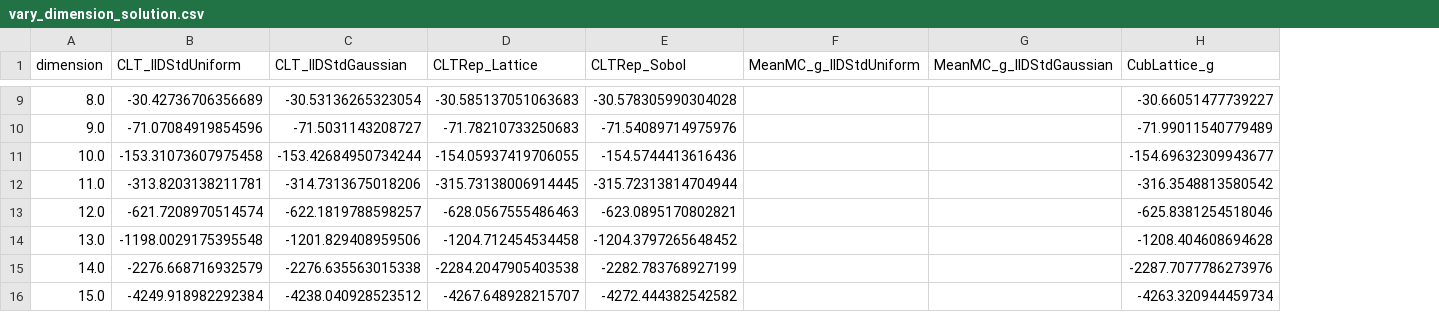
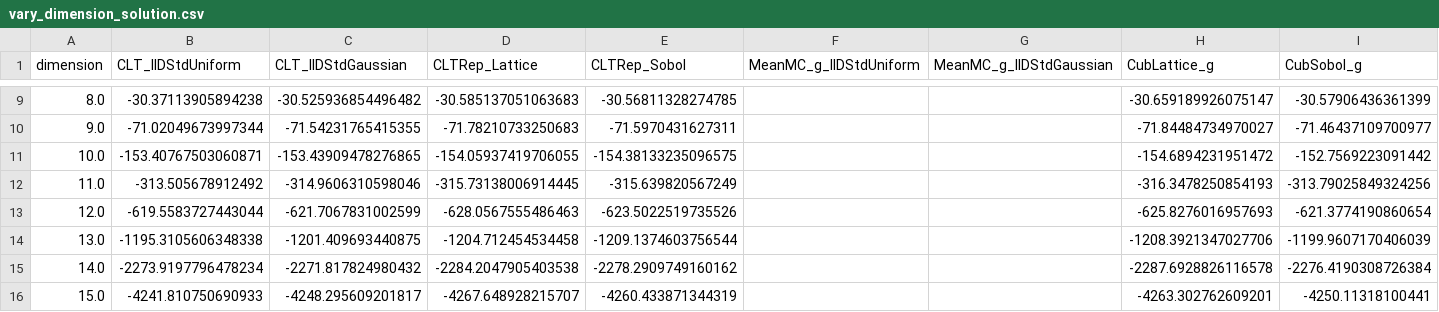
Before and after one commit to QMCSoftware/QMCSoftware, a CSV file: python_prototype/outputs/mc_vs_qmc/vary_dimension_solution.csv, drawn as a sheet; only a part is shown, gaps mark what is left out; the diff covers the shown part only; the diff names each change by its address in the sheet, - before the commit and + after, or states it on an @@ line.

```diff
--- a/python_prototype/outputs/mc_vs_qmc/vary_dimension_solution.csv
+++ b/python_prototype/outputs/mc_vs_qmc/vary_dimension_solution.csv
+column I (CubSobol_g), rows 9-16: -30.57906436361399 | -71.46437109700977 | -152.7569223091442 | -313.79025849324256 | -621.3774190860654 | -1199.9607170406039 | -2276.4190308726384 | -4250.11318100441
-B9 (CLT_IIDStdUniform): -30.42736706356689
+B9 (CLT_IIDStdUniform): -30.37113905894238
-C9 (CLT_IIDStdGaussian): -30.53136265323054
+C9 (CLT_IIDStdGaussian): -30.525936854496482
-E9 (CLTRep_Sobol): -30.578305990304028
+E9 (CLTRep_Sobol): -30.56811328274785
-H9 (CubLattice_g): -30.66051477739227
+H9 (CubLattice_g): -30.659189926075147
-B10 (CLT_IIDStdUniform): -71.07084919854596
+B10 (CLT_IIDStdUniform): -71.02049673997344
-C10 (CLT_IIDStdGaussian): -71.5031143208727
+C10 (CLT_IIDStdGaussian): -71.54231765415355
-E10 (CLTRep_Sobol): -71.54089714975976
+E10 (CLTRep_Sobol): -71.5970431627311
-H10 (CubLattice_g): -71.99011540779489
+H10 (CubLattice_g): -71.84484734970027
-B11 (CLT_IIDStdUniform): -153.31073607975458
+B11 (CLT_IIDStdUniform): -153.40767503060871
-C11 (CLT_IIDStdGaussian): -153.42684950734244
+C11 (CLT_IIDStdGaussian): -153.43909478276865
-E11 (CLTRep_Sobol): -154.5744413616436
+E11 (CLTRep_Sobol): -154.38133235096575
-H11 (CubLattice_g): -154.69632309943677
+H11 (CubLattice_g): -154.6894231951472
-B12 (CLT_IIDStdUniform): -313.8203138211781
+B12 (CLT_IIDStdUniform): -313.505678912492
-C12 (CLT_IIDStdGaussian): -314.7313675018206
+C12 (CLT_IIDStdGaussian): -314.9606310598046
-E12 (CLTRep_Sobol): -315.72313814704944
+E12 (CLTRep_Sobol): -315.639820567249
-H12 (CubLattice_g): -316.3548813580542
+H12 (CubLattice_g): -316.3478250854193
-B13 (CLT_IIDStdUniform): -621.7208970514574
+B13 (CLT_IIDStdUniform): -619.5583727443044
-C13 (CLT_IIDStdGaussian): -622.1819788598257
+C13 (CLT_IIDStdGaussian): -621.7067831002599
-E13 (CLTRep_Sobol): -623.0895170802821
+E13 (CLTRep_Sobol): -623.5022519735526
-H13 (CubLattice_g): -625.8381254518046
+H13 (CubLattice_g): -625.8276016957693
-B14 (CLT_IIDStdUniform): -1198.0029175395548
+B14 (CLT_IIDStdUniform): -1195.3105606348338
-C14 (CLT_IIDStdGaussian): -1201.829408959506
+C14 (CLT_IIDStdGaussian): -1201.409693440875
-E14 (CLTRep_Sobol): -1204.3797265648452
+E14 (CLTRep_Sobol): -1209.1374603756544
-H14 (CubLattice_g): -1208.404608694628
+H14 (CubLattice_g): -1208.3921347027706
-B15 (CLT_IIDStdUniform): -2276.668716932579
+B15 (CLT_IIDStdUniform): -2273.9197796478234
-C15 (CLT_IIDStdGaussian): -2276.635563015338
+C15 (CLT_IIDStdGaussian): -2271.817824980432
-E15 (CLTRep_Sobol): -2282.783768927199
+E15 (CLTRep_Sobol): -2278.2909749160162
-H15 (CubLattice_g): -2287.7077786273976
+H15 (CubLattice_g): -2287.6928826116578
-B16 (CLT_IIDStdUniform): -4249.918982292384
+B16 (CLT_IIDStdUniform): -4241.810750690933
-C16 (CLT_IIDStdGaussian): -4238.040928523512
+C16 (CLT_IIDStdGaussian): -4248.295609201817
-E16 (CLTRep_Sobol): -4272.444382542582
+E16 (CLTRep_Sobol): -4260.433871344319
-H16 (CubLattice_g): -4263.320944459734
+H16 (CubLattice_g): -4263.302762609201
```
Also changed, not shown: 128 edited cells elsewhere in this file, python_prototype/outputs/mc_vs_qmc/vary_abs_tol_n_total.csv, python_prototype/outputs/mc_vs_qmc/vary_dimension_n_total.csv, 16 other files.
